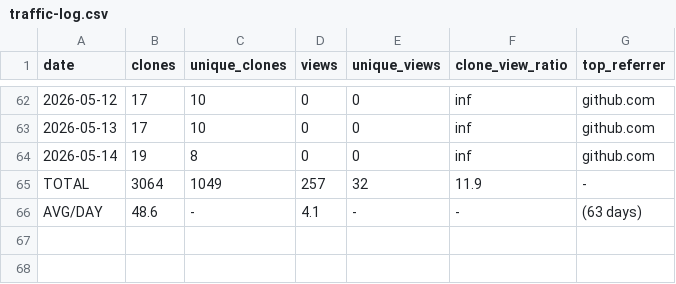
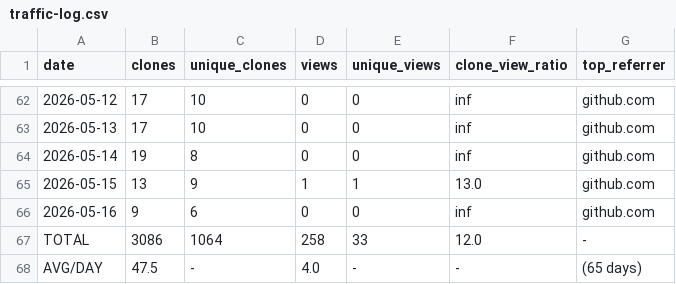
Before and after one commit to mohamedyaakoubi/MohamedYakoubi, a CSV file: traffic-data/traffic-log.csv, drawn as a sheet; only a part is shown, gaps mark what is left out.

```diff
--- a/traffic-data/traffic-log.csv
+++ b/traffic-data/traffic-log.csv
@@ -64,3 +64,5 @@ date,clones,unique_clones,views,unique_views,clone_view_ratio,top_referrer
 2026-05-14,19,8,0,0,inf,github.com
-TOTAL,3064,1049,257,32,11.9,-
-AVG/DAY,48.6,-,4.1,-,-,(63 days)
+2026-05-15,13,9,1,1,13.0,github.com
+2026-05-16,9,6,0,0,inf,github.com
+TOTAL,3086,1064,258,33,12.0,-
+AVG/DAY,47.5,-,4.0,-,-,(65 days)
```
Also changed, not shown: 1 other file.
